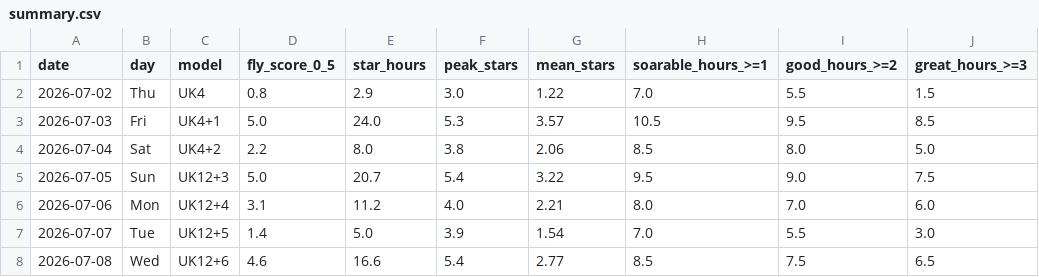
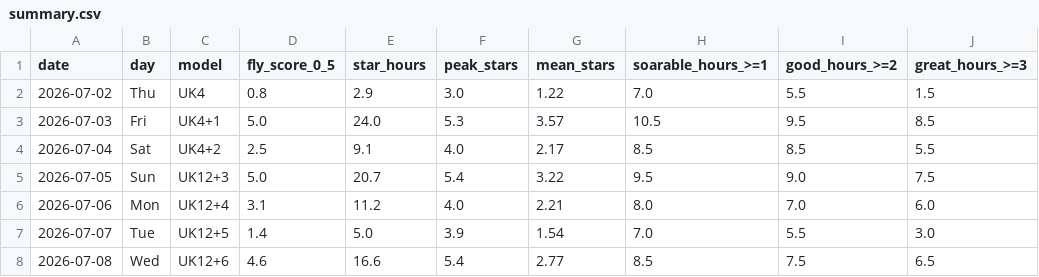
Before and after one commit to kitebuggy/rasp-cambridge, a CSV file: public/charts/summary.csv, drawn as a sheet; only a part is shown; the diff names each change by its address in the sheet, - before the commit and + after, or states it on an @@ line.

```diff
--- a/public/charts/summary.csv
+++ b/public/charts/summary.csv
-D4 (fly_score_0_5): 2.2
+D4 (fly_score_0_5): 2.5
-E4 (star_hours): 8.0
+E4 (star_hours): 9.1
-F4 (peak_stars): 3.8
+F4 (peak_stars): 4.0
-G4 (mean_stars): 2.06
+G4 (mean_stars): 2.17
-I4 (good_hours_>=2): 8.0
+I4 (good_hours_>=2): 8.5
-J4 (great_hours_>=3): 5.0
+J4 (great_hours_>=3): 5.5
```
Also changed, not shown: public/charts/halfhour.csv.
